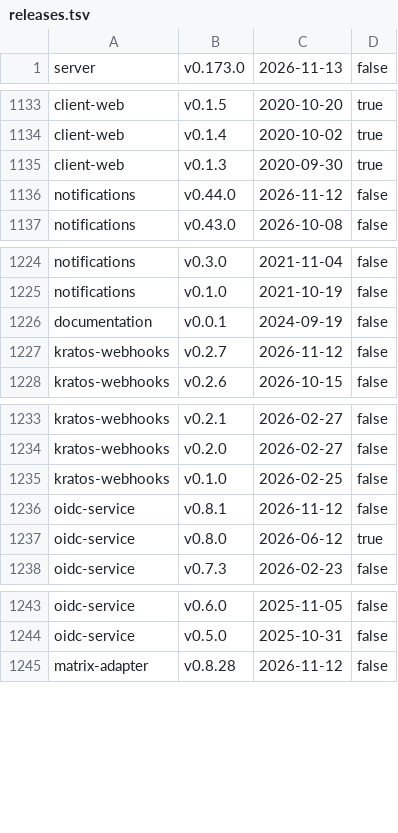
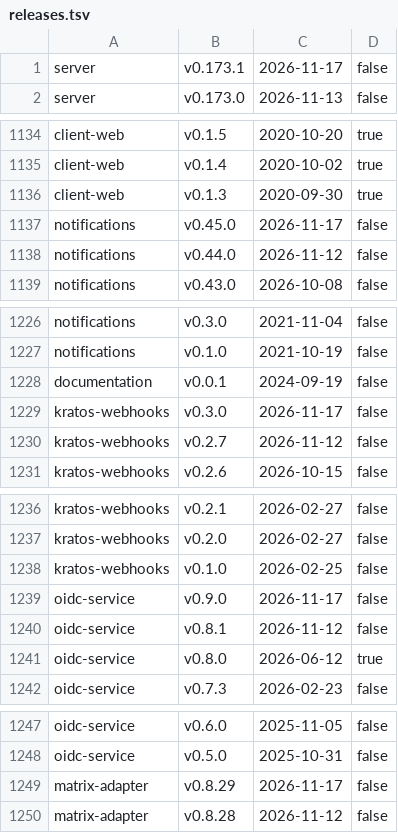
Before and after one commit to alkem-io/test-suites, a TSV file: gh-pages-root/bug-triage/state/releases.tsv, drawn as a sheet; only a part is shown, gaps mark what is left out.

```diff
--- a/gh-pages-root/bug-triage/state/releases.tsv
+++ b/gh-pages-root/bug-triage/state/releases.tsv
@@ -1 +1,2 @@
+server	v0.173.1	2026-11-17	false
 server	v0.173.0	2026-11-13	false
@@ -1135,2 +1136,3 @@ client-web	v0.1.4	2020-10-02	true
 client-web	v0.1.3	2020-09-30	true
+notifications	v0.45.0	2026-11-17	false
 notifications	v0.44.0	2026-11-12	false
@@ -1226,2 +1228,3 @@ notifications	v0.1.0	2021-10-19	false
 documentation	v0.0.1	2024-09-19	false
+kratos-webhooks	v0.3.0	2026-11-17	false
 kratos-webhooks	v0.2.7	2026-11-12	false
@@ -1235,2 +1238,3 @@ kratos-webhooks	v0.2.0	2026-02-27	false
 kratos-webhooks	v0.1.0	2026-02-25	false
+oidc-service	v0.9.0	2026-11-17	false
 oidc-service	v0.8.1	2026-11-12	false
@@ -1244,2 +1248,3 @@ oidc-service	v0.6.0	2025-11-05	false
 oidc-service	v0.5.0	2025-10-31	false
+matrix-adapter	v0.8.29	2026-11-17	false
 matrix-adapter	v0.8.28	2026-11-12	false
```
Also changed, not shown: 7 other files.
